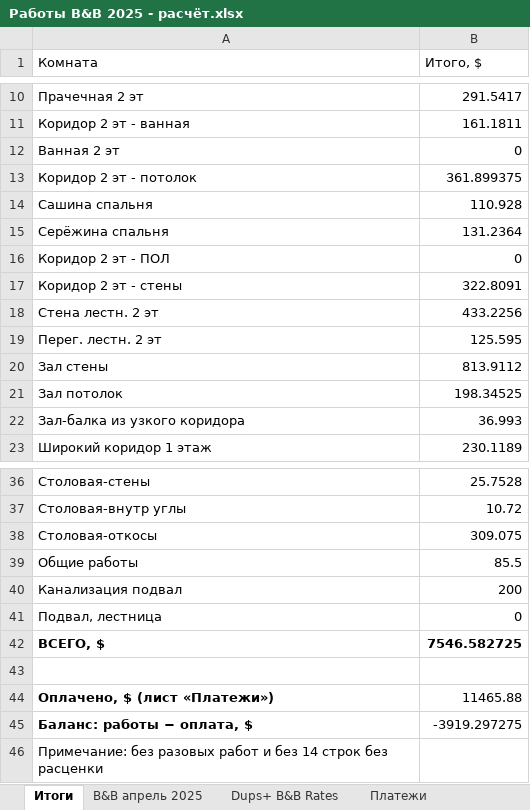
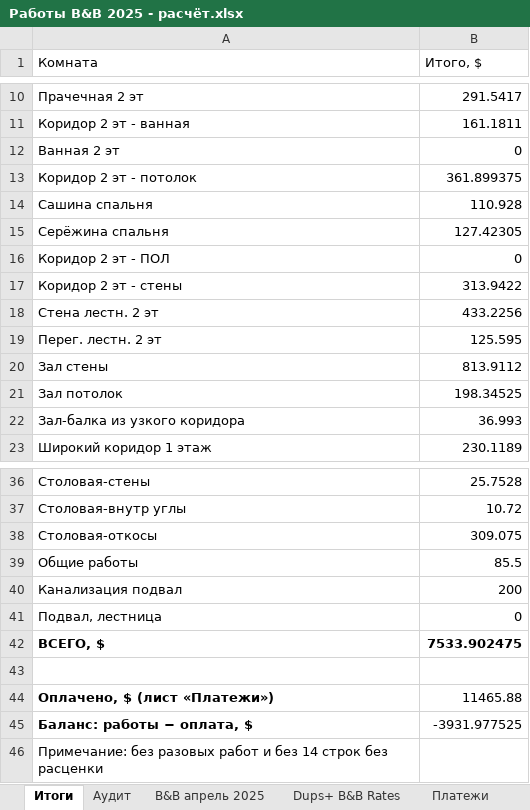
Before and after one commit to yuriyvar/Project, an Excel workbook: Работы B&B 2025 - расчёт.xlsx, sheet Итоги, drawn as a sheet; only a part is shown, gaps mark what is left out; values as stored, in another font and other column widths than the file's, no borders; the diff names each change by its address in the sheet, - before the commit and + after, or states it on an @@ line.

```diff
--- a/Работы B&B 2025 - расчёт.xlsx (sheet Итоги)
+++ b/Работы B&B 2025 - расчёт.xlsx (sheet Итоги)
+sheet tab: Аудит
-B15 (Итого, $): 131.2364
+B15 (Итого, $): 127.42305
-B17 (Итого, $): 322.8091
+B17 (Итого, $): 313.9422
-B42 (Итого, $): 7546.582725
+B42 (Итого, $): 7533.902475
-B45 (Итого, $): -3919.297275
+B45 (Итого, $): -3931.977525
```
Also changed, not shown: sheet B&B апрель 2025.
